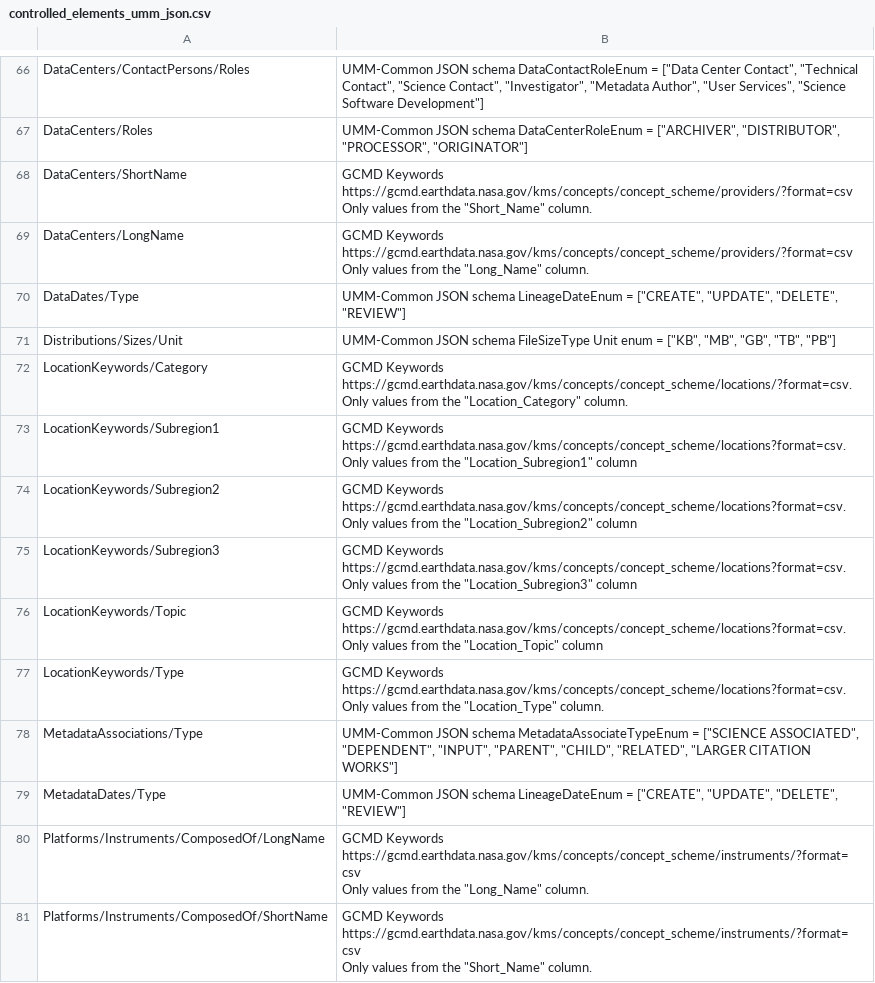
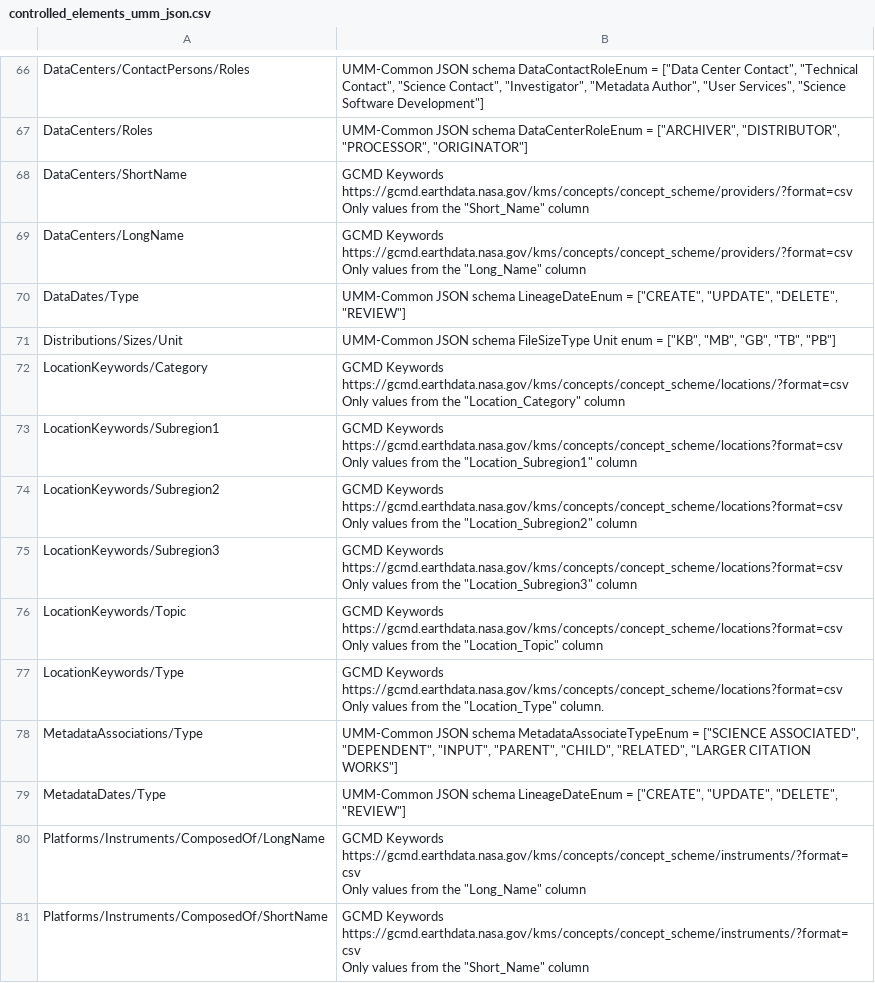
Before and after one commit to nasa/cmr-metadata-review, a CSV file: data/controlled_elements_umm_json.csv, drawn as a sheet; only a part is shown, gaps mark what is left out; the diff covers the shown part only.

```diff
--- a/data/controlled_elements_umm_json.csv
+++ b/data/controlled_elements_umm_json.csv
@@ -89,19 +89,25 @@ DataCenters/ContactPersons/Roles,"UMM-Common JSON schema DataContactRoleEnum = [
 DataCenters/Roles,"UMM-Common JSON schema DataCenterRoleEnum = [""ARCHIVER"", ""DISTRIBUTOR"", ""PROCESSOR"", ""ORIGINATOR""]"
-DataCenters/ShortName,"GCMD Keywords https://gcmd.earthdata.nasa.gov/kms/concepts/concept_scheme/providers/?format=csv
-Only values from the ""Short_Name"" column."
-DataCenters/LongName,"GCMD Keywords https://gcmd.earthdata.nasa.gov/kms/concepts/concept_scheme/providers/?format=csv
-Only values from the ""Long_Name"" column."
+DataCenters/ShortName,"GCMD Keywords https://gcmd.earthdata.nasa.gov/kms/concepts/concept_scheme/providers/?format=csv
+Only values from the ""Short_Name"" column"
+DataCenters/LongName,"GCMD Keywords https://gcmd.earthdata.nasa.gov/kms/concepts/concept_scheme/providers/?format=csv
+Only values from the ""Long_Name"" column"
 DataDates/Type,"UMM-Common JSON schema LineageDateEnum = [""CREATE"", ""UPDATE"", ""DELETE"", ""REVIEW""]"
 Distributions/Sizes/Unit,"UMM-Common JSON schema FileSizeType Unit enum =  [""KB"", ""MB"", ""GB"", ""TB"", ""PB""]"
-LocationKeywords/Category,"GCMD Keywords https://gcmd.earthdata.nasa.gov/kms/concepts/concept_scheme/locations/?format=csv.  Only values from the ""Location_Category"" column."
-LocationKeywords/Subregion1,"GCMD Keywords https://gcmd.earthdata.nasa.gov/kms/concepts/concept_scheme/locations?format=csv.  Only values from the ""Location_Subregion1"" column"
-LocationKeywords/Subregion2,"GCMD Keywords https://gcmd.earthdata.nasa.gov/kms/concepts/concept_scheme/locations?format=csv.  Only values from the ""Location_Subregion2"" column"
-LocationKeywords/Subregion3,"GCMD Keywords https://gcmd.earthdata.nasa.gov/kms/concepts/concept_scheme/locations?format=csv.  Only values from the ""Location_Subregion3"" column"
-LocationKeywords/Topic,"GCMD Keywords https://gcmd.earthdata.nasa.gov/kms/concepts/concept_scheme/locations?format=csv.  Only values from the ""Location_Topic"" column"
-LocationKeywords/Type,"GCMD Keywords https://gcmd.earthdata.nasa.gov/kms/concepts/concept_scheme/locations?format=csv.  Only values from the ""Location_Type"" column."
+LocationKeywords/Category,"GCMD Keywords https://gcmd.earthdata.nasa.gov/kms/concepts/concept_scheme/locations/?format=csv
+Only values from the ""Location_Category"" column"
+LocationKeywords/Subregion1,"GCMD Keywords https://gcmd.earthdata.nasa.gov/kms/concepts/concept_scheme/locations?format=csv
+Only values from the ""Location_Subregion1"" column"
+LocationKeywords/Subregion2,"GCMD Keywords https://gcmd.earthdata.nasa.gov/kms/concepts/concept_scheme/locations?format=csv
+Only values from the ""Location_Subregion2"" column"
+LocationKeywords/Subregion3,"GCMD Keywords https://gcmd.earthdata.nasa.gov/kms/concepts/concept_scheme/locations?format=csv
+Only values from the ""Location_Subregion3"" column"
+LocationKeywords/Topic,"GCMD Keywords https://gcmd.earthdata.nasa.gov/kms/concepts/concept_scheme/locations?format=csv
+Only values from the ""Location_Topic"" column"
+LocationKeywords/Type,"GCMD Keywords https://gcmd.earthdata.nasa.gov/kms/concepts/concept_scheme/locations?format=csv
+Only values from the ""Location_Type"" column."
 MetadataAssociations/Type,"UMM-Common JSON schema MetadataAssociateTypeEnum = [""SCIENCE ASSOCIATED"", ""DEPENDENT"", ""INPUT"", ""PARENT"", ""CHILD"", ""RELATED"", ""LARGER CITATION WORKS""]"
 MetadataDates/Type,"UMM-Common JSON schema LineageDateEnum = [""CREATE"", ""UPDATE"", ""DELETE"", ""REVIEW""]"
-Platforms/Instruments/ComposedOf/LongName,"GCMD Keywords https://gcmd.earthdata.nasa.gov/kms/concepts/concept_scheme/instruments/?format=csv
-Only values from the ""Long_Name"" column."
-Platforms/Instruments/ComposedOf/ShortName,"GCMD Keywords https://gcmd.earthdata.nasa.gov/kms/concepts/concept_scheme/instruments/?format=csv
-Only values from the ""Short_Name"" column."
+Platforms/Instruments/ComposedOf/LongName,"GCMD Keywords https://gcmd.earthdata.nasa.gov/kms/concepts/concept_scheme/instruments/?format=csv
+Only values from the ""Long_Name"" column"
+Platforms/Instruments/ComposedOf/ShortName,"GCMD Keywords https://gcmd.earthdata.nasa.gov/kms/concepts/concept_scheme/instruments/?format=csv
+Only values from the ""Short_Name"" column"
```
Also changed, not shown: 38 edited cells elsewhere in this file, 5 other files.
